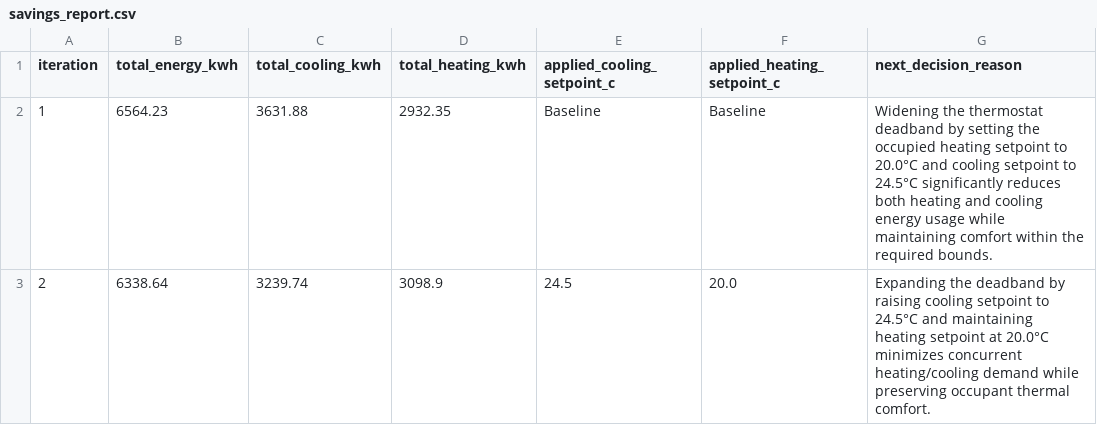
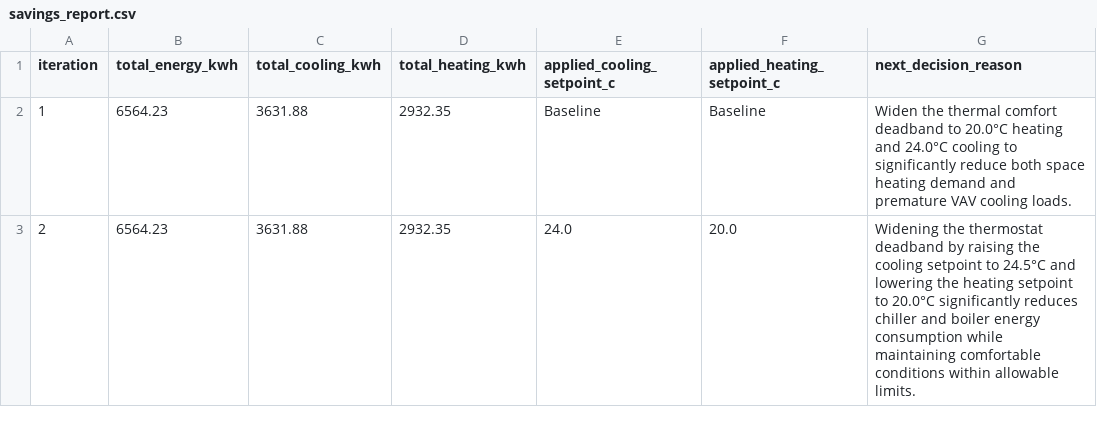
Before and after one commit to vykrishna2006-eng/HONEYWELL-AI-Smart-Building-, a CSV file: energyplus/reports/savings_report.csv, drawn as a sheet.

```diff
--- a/energyplus/reports/savings_report.csv
+++ b/energyplus/reports/savings_report.csv
@@ -1,3 +1,3 @@
 iteration,total_energy_kwh,total_cooling_kwh,total_heating_kwh,applied_cooling_setpoint_c,applied_heating_setpoint_c,next_decision_reason
-1,6564.23,3631.88,2932.35,Baseline,Baseline,Widening the thermostat deadband by setting the occupied heating setpoint to 20.0°C and cooling setpoint to 24.5°C significantly reduces both heating and cooling energy usage while maintaining comfort within the required bounds.
-2,6338.64,3239.74,3098.9,24.5,20.0,Expanding the deadband by raising cooling setpoint to 24.5°C and maintaining heating setpoint at 20.0°C minimizes concurrent heating/cooling demand while preserving occupant thermal comfort.
+1,6564.23,3631.88,2932.35,Baseline,Baseline,Widen the thermal comfort deadband to 20.0°C heating and 24.0°C cooling to significantly reduce both space heating demand and premature VAV cooling loads.
+2,6564.23,3631.88,2932.35,24.0,20.0,Widening the thermostat deadband by raising the cooling setpoint to 24.5°C and lowering the heating setpoint to 20.0°C significantly reduces chiller and boiler energy consumption while maintaining comfortable conditions within allowable limits.
```
Also changed, not shown: energyplus/output/eplusmtr.csv, 19 other files.
